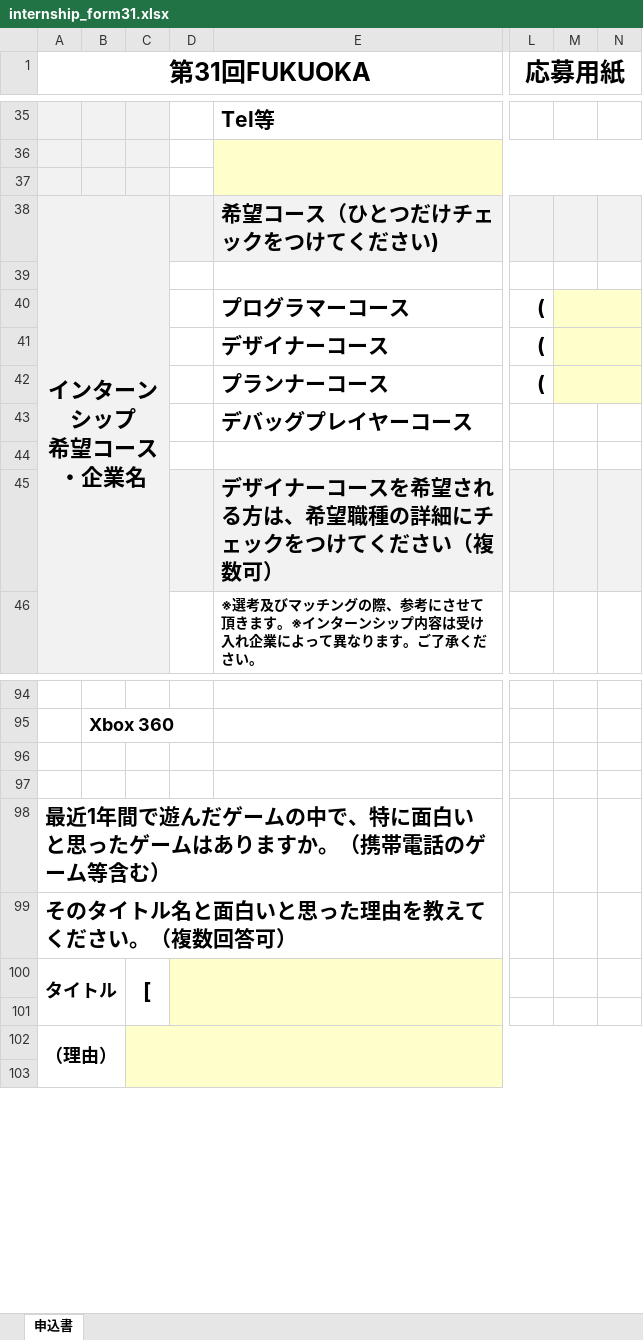
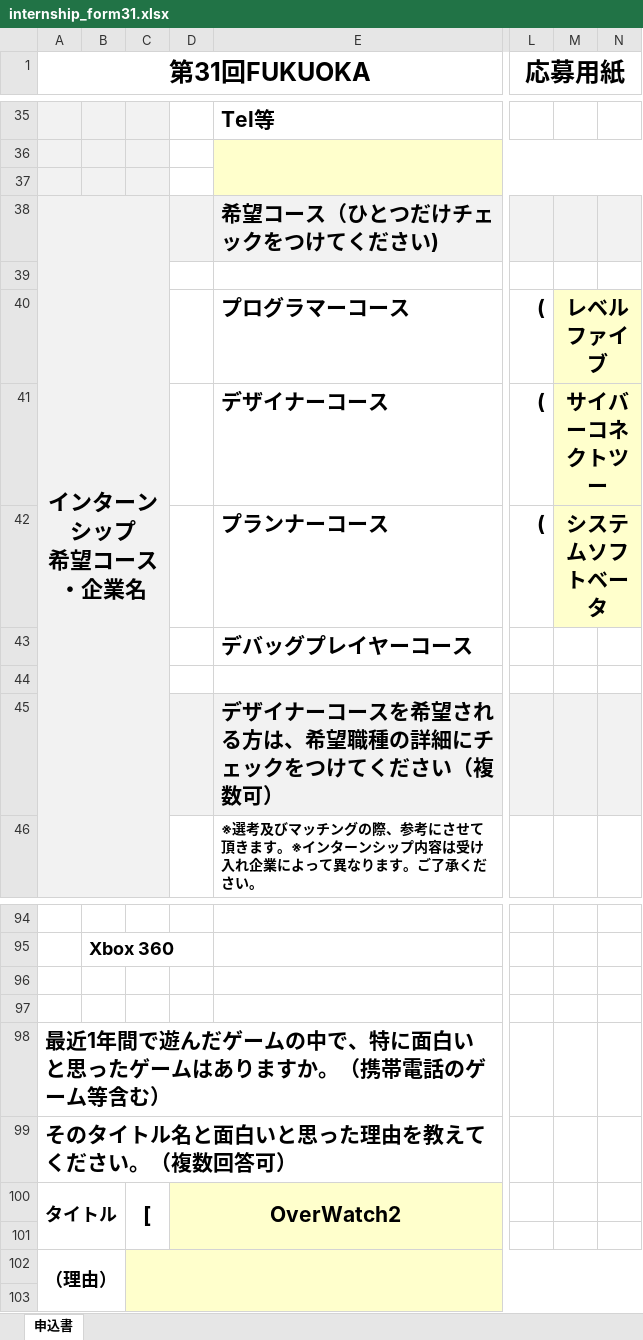
Before and after one commit to nkd10121/keep, an Excel workbook: internship_form31.xlsx, sheet 申込書, drawn as a sheet; only a part is shown, gaps mark what is left out; values as stored, in another font and other column widths than the file's, no borders; charts and pictures not drawn; the diff covers the shown part only; the diff names each change by its address in the sheet, - before the commit and + after, or states it on an @@ line.

```diff
--- a/internship_form31.xlsx (sheet 申込書)
+++ b/internship_form31.xlsx (sheet 申込書)
-M40: (empty)
+M40: レベルファイブ
-M41: (empty)
+M41: サイバーコネクトツー
-M42: (empty)
+M42: システムソフトベータ
-D100: (empty)
+D100: OverWatch2
```
Also changed, not shown: 4 added rows, 4 removed rows, 2 moved rows, 10 edited cells, cell formats and merged cells elsewhere in this sheet, charts or pictures.
